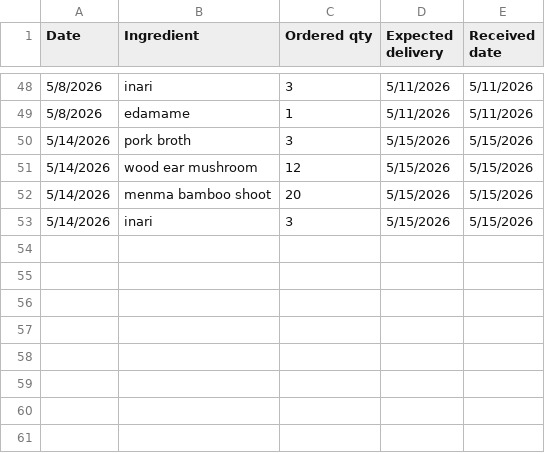
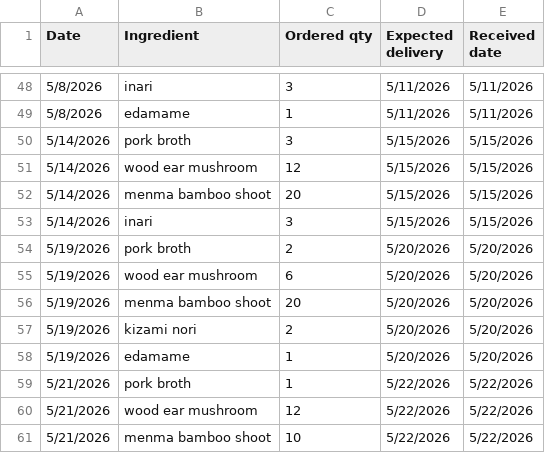
Before and after one commit to maruyaya/Kinton_Sales_Inventory, a CSV file: data/raw/purchase_history.csv, drawn as a sheet; only a part is shown, gaps mark what is left out.

```diff
--- a/data/raw/purchase_history.csv
+++ b/data/raw/purchase_history.csv
@@ -53 +53,9 @@
 5/14/2026,inari,3,5/15/2026,5/15/2026
+5/19/2026,pork broth,2,5/20/2026,5/20/2026
+5/19/2026,wood ear mushroom,6,5/20/2026,5/20/2026
+5/19/2026,menma bamboo shoot,20,5/20/2026,5/20/2026
+5/19/2026,kizami nori,2,5/20/2026,5/20/2026
+5/19/2026,edamame,1,5/20/2026,5/20/2026
+5/21/2026,pork broth,1,5/22/2026,5/22/2026
+5/21/2026,wood ear mushroom,12,5/22/2026,5/22/2026
+5/21/2026,menma bamboo shoot,10,5/22/2026,5/22/2026
```
Also changed, not shown: data/processed/order_suggestion.csv, data/raw/stock_history.csv, 2 other files.
